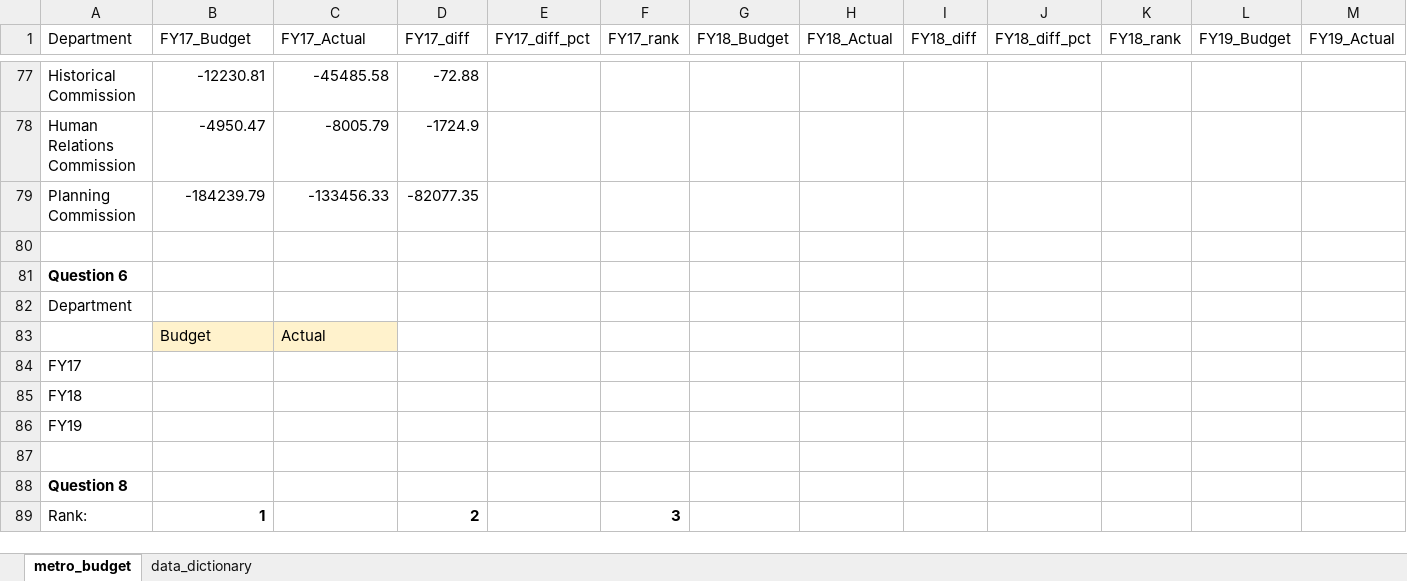
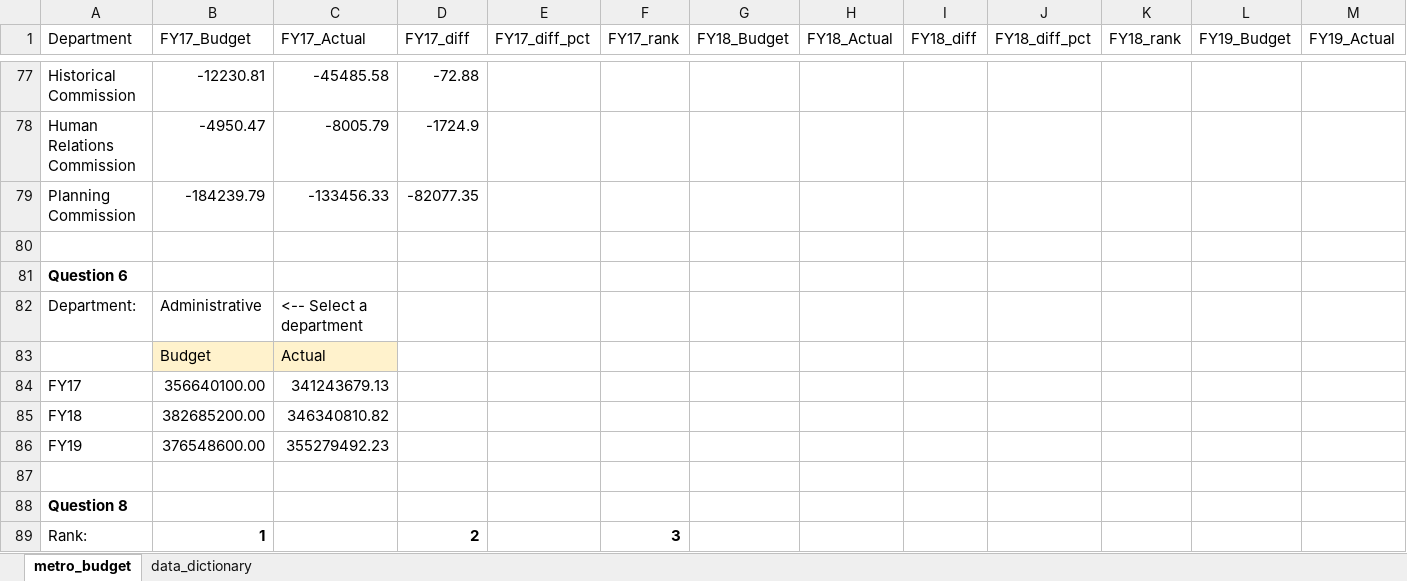
Before and after one commit to NSS-Data-Analytics-Cohort-14/lookups-da14-vladmisonh, an Excel workbook: metro_budget_exercise.xlsx, sheet metro_budget, drawn as a sheet; only a part is shown, gaps mark what is left out; values as stored, in another font and other column widths than the file's, no borders; removed rows and columns are numbered as before the commit, all else as after; rows hold the shown columns only; the diff names each change by its address in the sheet, - before the commit and + after, or states it on an @@ line.

Commit message:
Question 6

```diff
--- a/metro_budget_exercise.xlsx (sheet metro_budget)
+++ b/metro_budget_exercise.xlsx (sheet metro_budget)
-row 82: Department
+row 82: Department: | Administrative | <-- Select a department
-B84 (FY17_Budget): (empty)
+B84 (FY17_Budget): 356640100.00
-C84 (FY17_Actual): (empty)
+C84 (FY17_Actual): 341243679.13
-B85 (FY17_Budget): (empty)
+B85 (FY17_Budget): 382685200.00
-C85 (FY17_Actual): (empty)
+C85 (FY17_Actual): 346340810.82
-B86 (FY17_Budget): (empty)
+B86 (FY17_Budget): 376548600.00
-C86 (FY17_Actual): (empty)
+C86 (FY17_Actual): 355279492.23
```
